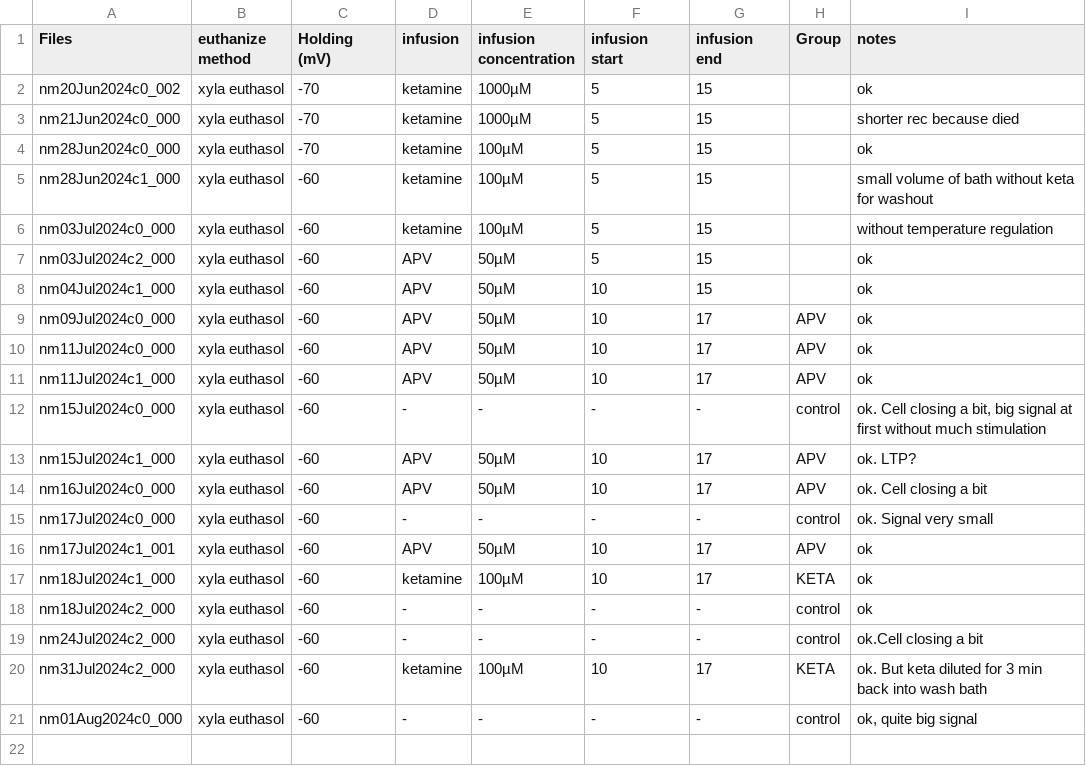
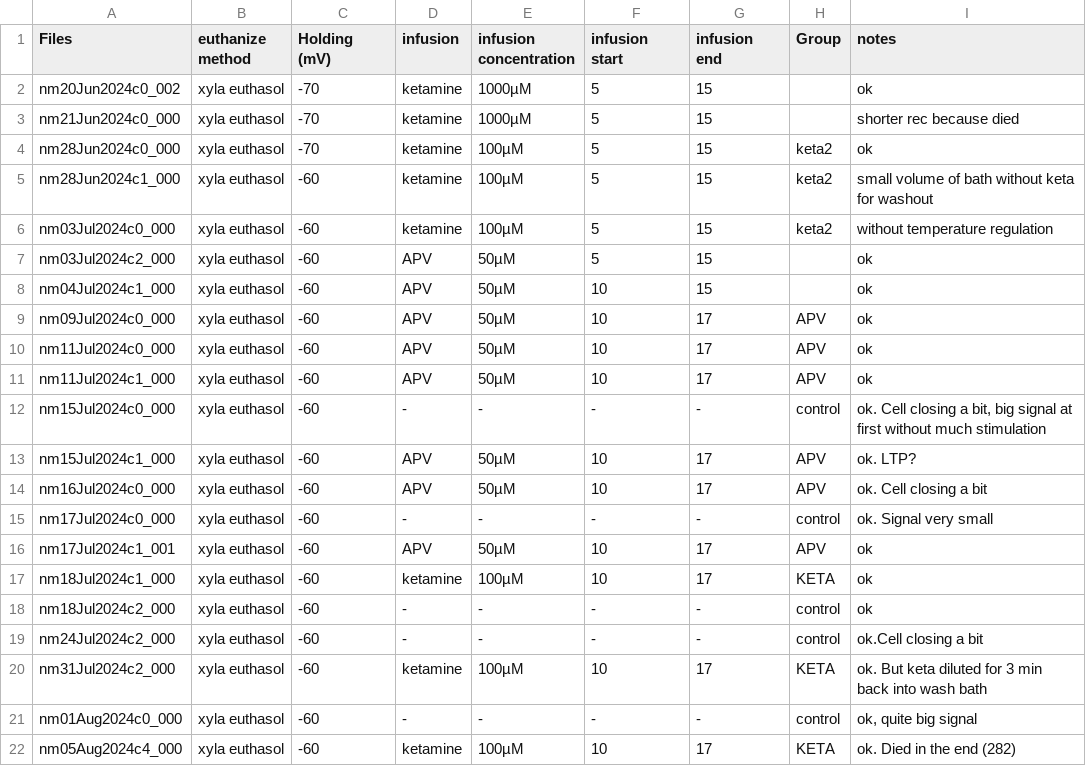
Before and after one commit to LauraGonzalez2000/Intracellular_recording, a CSV file: src/Files1.csv, drawn as a sheet.

```diff
--- a/src/Files1.csv
+++ b/src/Files1.csv
@@ -3,5 +3,5 @@ nm20Jun2024c0_002;xyla euthasol;-70;ketamine;1000µM;5;15;;ok
 nm21Jun2024c0_000;xyla euthasol;-70;ketamine;1000µM;5;15;;shorter rec because died
-nm28Jun2024c0_000;xyla euthasol;-70;ketamine;100µM;5;15;;ok
-nm28Jun2024c1_000;xyla euthasol;-60;ketamine;100µM;5;15;;small volume of bath without keta for washout
-nm03Jul2024c0_000;xyla euthasol;-60;ketamine;100µM;5;15;;without temperature regulation
+nm28Jun2024c0_000;xyla euthasol;-70;ketamine;100µM;5;15;keta2;ok
+nm28Jun2024c1_000;xyla euthasol;-60;ketamine;100µM;5;15;keta2;small volume of bath without keta for washout
+nm03Jul2024c0_000;xyla euthasol;-60;ketamine;100µM;5;15;keta2;without temperature regulation
 nm03Jul2024c2_000;xyla euthasol;-60;APV;50µM;5;15;;ok
@@ -21 +21,2 @@ nm31Jul2024c2_000;xyla euthasol;-60;ketamine;100µM;10;17;KETA;ok. But keta dilu
 nm01Aug2024c0_000;xyla euthasol;-60;-;-;-;-;control;ok, quite big signal
+nm05Aug2024c4_000;xyla euthasol;-60;ketamine;100µM;10;17;KETA;ok. Died in the end (282)
```
Also changed, not shown: src/Files1test.csv.
